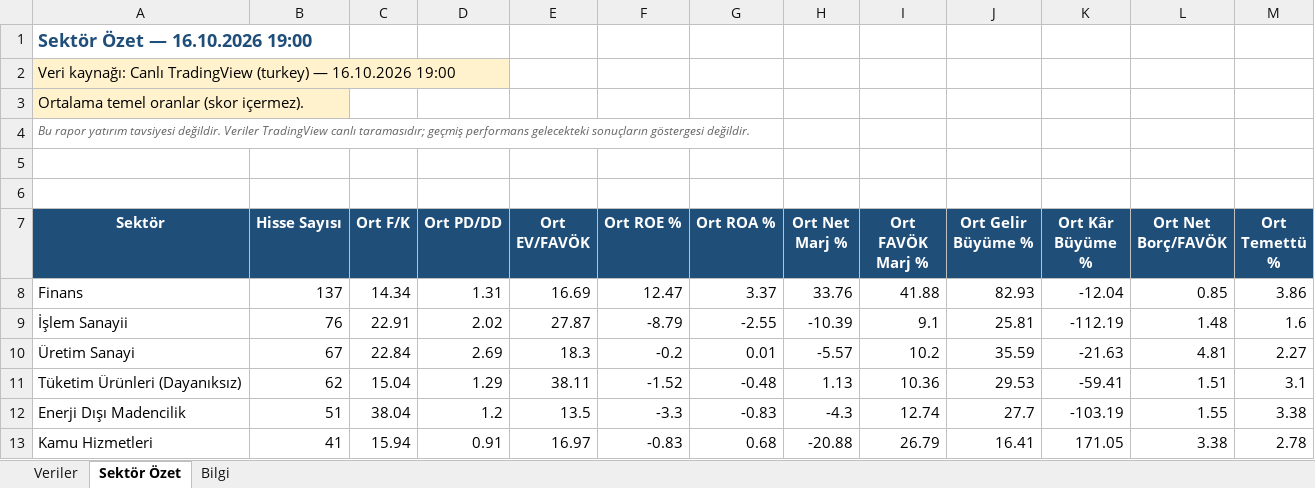
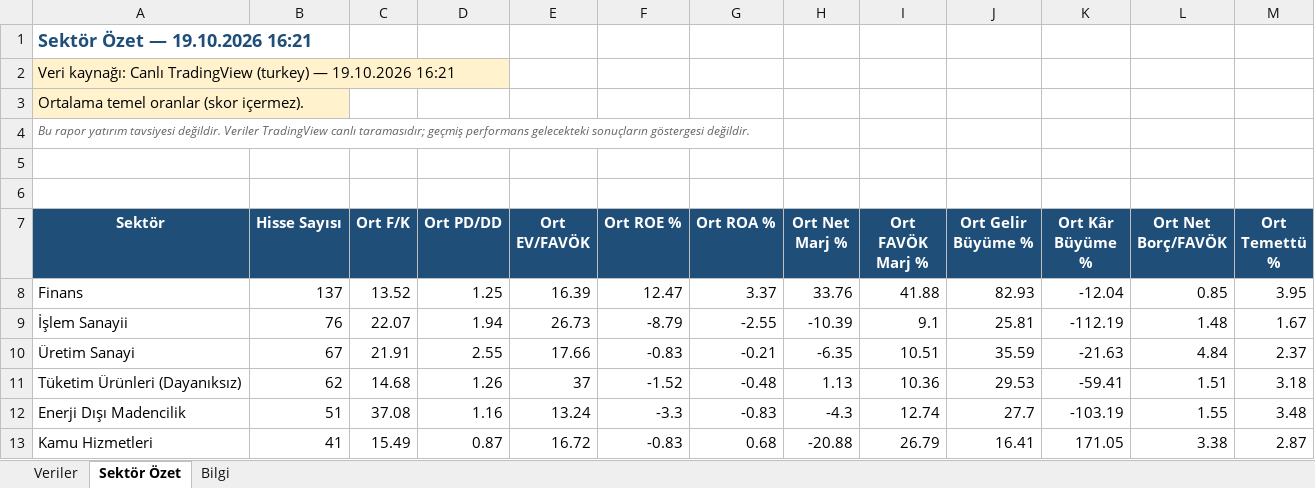
Before and after one commit to fkcengizhan-crypto/BistTemelVeriler, an Excel workbook: Archive/hissetemelveriler.xlsx, sheet Sektör Özet, drawn as a sheet; only a part is shown; values as stored, in another font and other column widths than the file's, no borders; the diff covers the shown part only; the diff names each change by its address in the sheet, - before the commit and + after, or states it on an @@ line.

```diff
--- a/Archive/hissetemelveriler.xlsx (sheet Sektör Özet)
+++ b/Archive/hissetemelveriler.xlsx (sheet Sektör Özet)
-A1 (Sektör): Sektör Özet — 16.10.2026 19:00
+A1 (Sektör): Sektör Özet — 19.10.2026 16:21
-A2 (Sektör): …(turkey) — 16.10.2026 19:00
+A2 (Sektör): …(turkey) — 19.10.2026 16:21
-C8 (Ort F/K): 14.34
+C8 (Ort F/K): 13.52
-D8 (Ort PD/DD): 1.31
+D8 (Ort PD/DD): 1.25
-E8 (Ort EV/FAVÖK): 16.69
+E8 (Ort EV/FAVÖK): 16.39
-M8 (Ort Temettü %): 3.86
+M8 (Ort Temettü %): 3.95
-C9 (Ort F/K): 22.91
+C9 (Ort F/K): 22.07
-D9 (Ort PD/DD): 2.02
+D9 (Ort PD/DD): 1.94
-E9 (Ort EV/FAVÖK): 27.87
+E9 (Ort EV/FAVÖK): 26.73
-M9 (Ort Temettü %): 1.6
+M9 (Ort Temettü %): 1.67
-C10 (Ort F/K): 22.84
+C10 (Ort F/K): 21.91
-D10 (Ort PD/DD): 2.69
+D10 (Ort PD/DD): 2.55
-E10 (Ort EV/FAVÖK): 18.3
+E10 (Ort EV/FAVÖK): 17.66
-F10 (Ort ROE %): -0.2
+F10 (Ort ROE %): -0.83
-G10 (Ort ROA %): 0.01
+G10 (Ort ROA %): -0.21
-H10 (Ort Net Marj %): -5.57
+H10 (Ort Net Marj %): -6.35
-I10 (Ort FAVÖK Marj %): 10.2
+I10 (Ort FAVÖK Marj %): 10.51
-L10 (Ort Net Borç/FAVÖK): 4.81
+L10 (Ort Net Borç/FAVÖK): 4.84
-M10 (Ort Temettü %): 2.27
+M10 (Ort Temettü %): 2.37
-C11 (Ort F/K): 15.04
+C11 (Ort F/K): 14.68
-D11 (Ort PD/DD): 1.29
+D11 (Ort PD/DD): 1.26
-E11 (Ort EV/FAVÖK): 38.11
+E11 (Ort EV/FAVÖK): 37
-M11 (Ort Temettü %): 3.1
+M11 (Ort Temettü %): 3.18
-C12 (Ort F/K): 38.04
+C12 (Ort F/K): 37.08
-D12 (Ort PD/DD): 1.2
+D12 (Ort PD/DD): 1.16
-E12 (Ort EV/FAVÖK): 13.5
+E12 (Ort EV/FAVÖK): 13.24
-M12 (Ort Temettü %): 3.38
+M12 (Ort Temettü %): 3.48
-C13 (Ort F/K): 15.94
+C13 (Ort F/K): 15.49
-D13 (Ort PD/DD): 0.91
+D13 (Ort PD/DD): 0.87
-E13 (Ort EV/FAVÖK): 16.97
+E13 (Ort EV/FAVÖK): 16.72
-M13 (Ort Temettü %): 2.78
+M13 (Ort Temettü %): 2.87
```
Also changed, not shown: 55 edited cells elsewhere in this sheet, sheet Veriler, sheet Bilgi, 1 other file.
